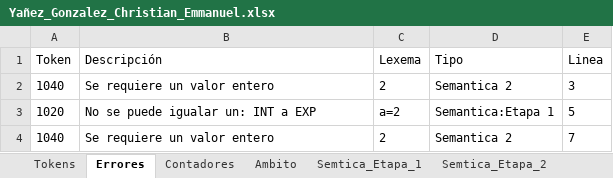
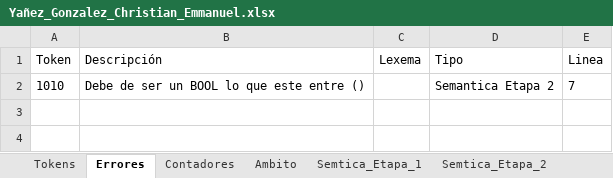
Before and after one commit to Chriss9720/Compilador2, an Excel workbook: build/classes/Excel/Yañez_Gonzalez_Christian_Emmanuel.xlsx, sheet Errores, drawn as a sheet; values as stored, in another font and other column widths than the file's, no borders; removed rows and columns are numbered as before the commit, all else as after; the diff names each change by its address in the sheet, - before the commit and + after, or states it on an @@ line.

```diff
--- a/build/classes/Excel/Yañez_Gonzalez_Christian_Emmanuel.xlsx (sheet Errores)
+++ b/build/classes/Excel/Yañez_Gonzalez_Christian_Emmanuel.xlsx (sheet Errores)
-row 2: 1040 | Se requiere un valor entero | 2 | Semantica 2 | 3
-row 3: 1020 | No se puede igualar un: INT a EXP | a=2 | Semantica:Etapa 1 | 5
-row 4: 1040 | Se requiere un valor entero | 2 | Semantica 2 | 7
+row 2: 1010 | Debe de ser un BOOL lo que este entre () |  | Semantica Etapa 2 | 7
```
Also changed, not shown: sheet Semtica_Etapa_2, sheet Tokens, sheet Contadores, sheet Semtica_Etapa_3, sheet Semtica_Etapa_1, sheet Ambito, src/Excel/Yañez_Gonzalez_Christian_Emmanuel.xlsx, 5 other files.
